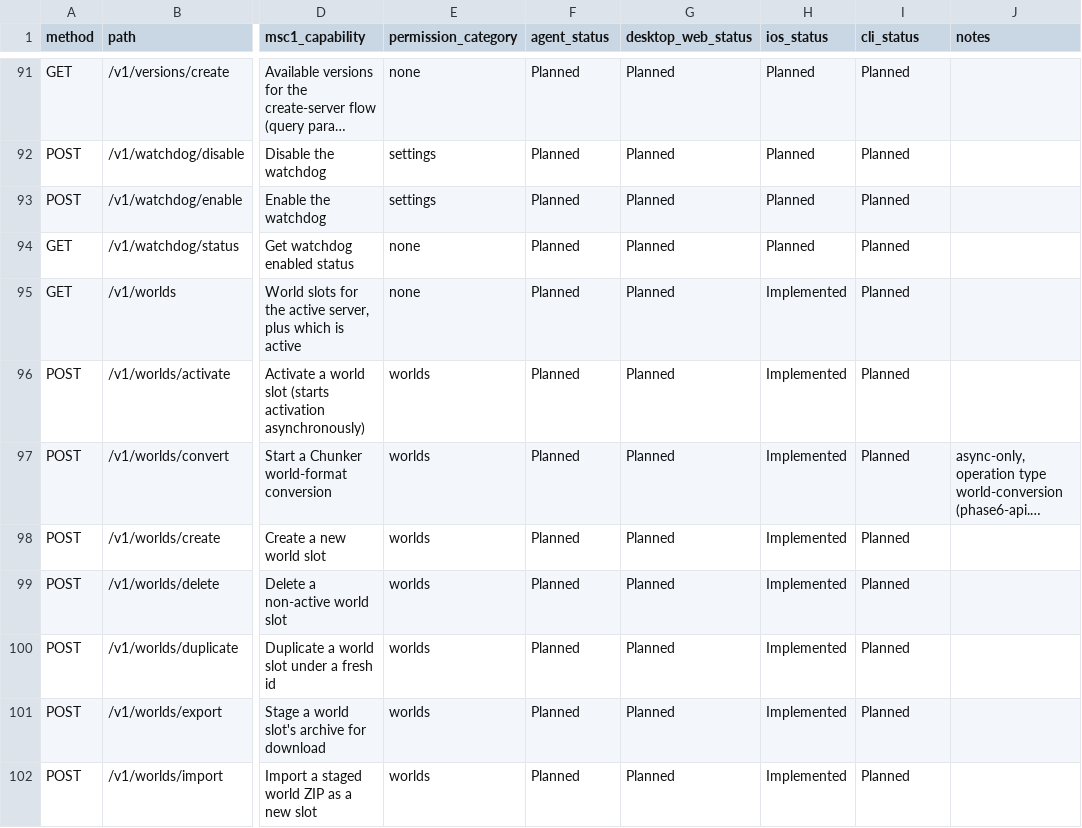
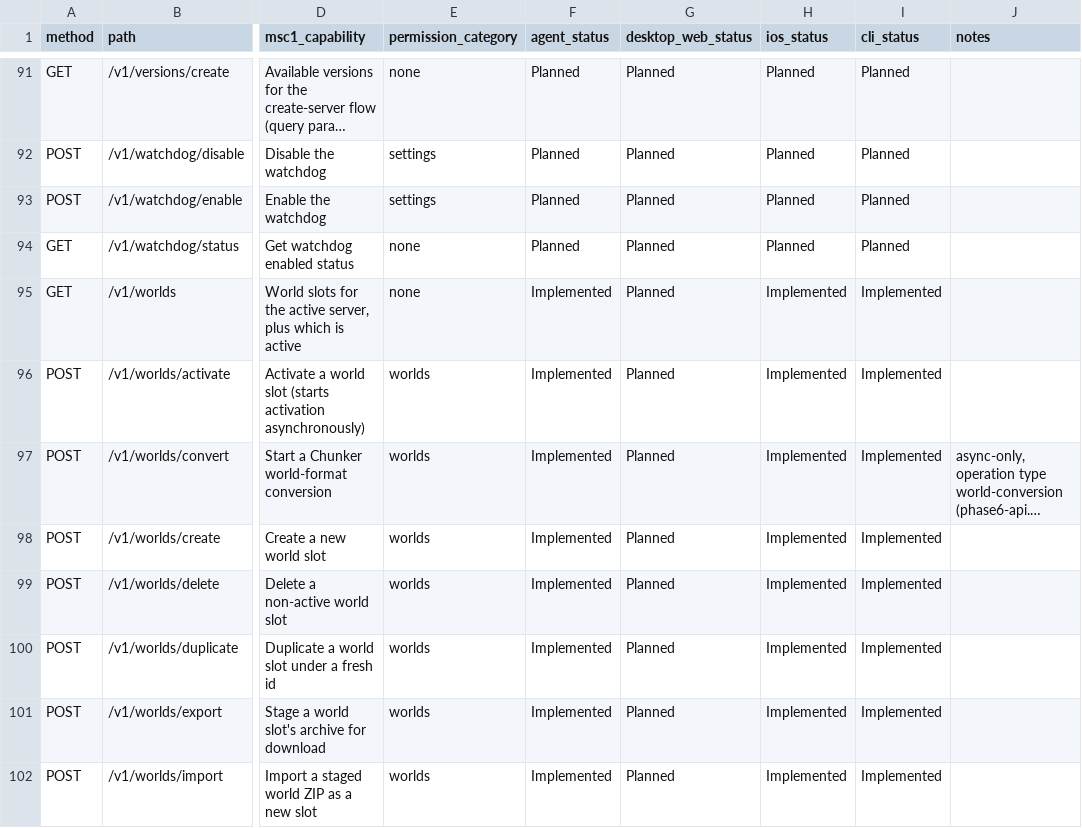
Before and after one commit to ctemple9/msc2, a CSV file: docs/msc2/client-capability-matrix.csv, drawn as a sheet; only a part is shown, gaps mark what is left out; long unchanged cells end in …; the diff covers the shown part only; the diff names each change by its address in the sheet, - before the commit and + after, or states it on an @@ line.

Commit message:
P6.36: re-run the phase 6 exit gate
Correct 22 stale agent_status cells (and 16 cli_status cells) in the
capability matrix to Implemented -- every world/backup route the matrix
still called Planned for was already mounted with a real, non-stub
handler behind it, and 16 of those have a direct CLI subcommand.

Then run the gate itself in order. Formatting, all three clippy targets,
and the full workspace test suite (780/780) are clean. The gate stops at
python3 tools/api-contract-check.py --v1-summary: real route count is 106,
EXPECTED_TOTAL is still 105 -- P6.34 added replaceActiveWorld without
bumping the constant. That one-line fix is the correction to plan next,
not folded into this step since tools/api-contract-check.py isn't in this
step's own Files list.

```diff
--- a/docs/msc2/client-capability-matrix.csv
+++ b/docs/msc2/client-capability-matrix.csv
-F95:F102 (agent_status): Planned
+F95:F102 (agent_status): Implemented
-I95:I102 (cli_status): Planned
+I95:I102 (cli_status): Implemented
```
Also changed, not shown: 22 edited cells elsewhere in this file, 1 other file.
